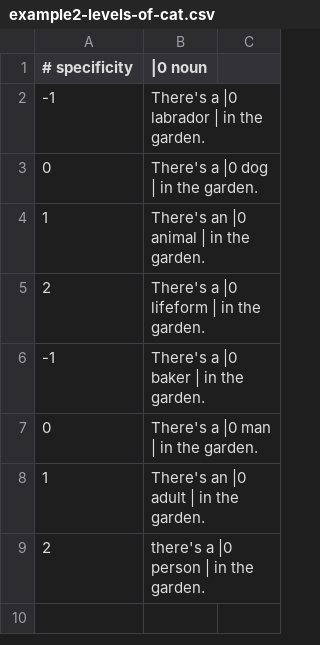
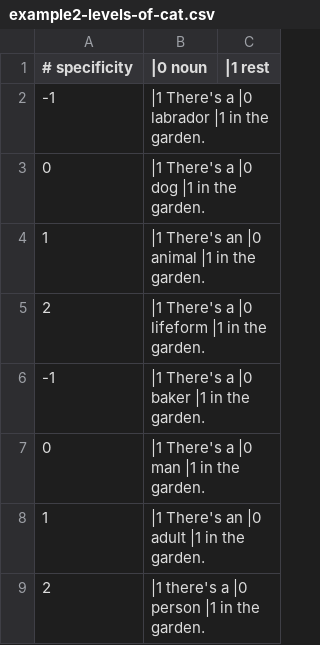
Before and after one commit to mwestera/bertology, a CSV file: data/example2-levels-of-cat.csv, drawn as a sheet.

Commit message:
add 'rest' group to example2

```diff
--- a/data/example2-levels-of-cat.csv
+++ b/data/example2-levels-of-cat.csv
@@ -1,9 +1,9 @@
-# specificity, |0 noun
--1, There's a |0 labrador | in the garden.
-0, There's a |0 dog | in the garden.
-1, There's an |0 animal | in the garden.
-2, There's a |0 lifeform | in the garden.
--1, There's a |0 baker | in the garden.
-0, There's a |0 man | in the garden.
-1, There's an |0 adult | in the garden.
-2, there's a |0 person | in the garden.
+# specificity, |0 noun, |1 rest
+-1, |1 There's a |0 labrador |1 in the garden.
+0, |1 There's a |0 dog |1 in the garden.
+1, |1 There's an |0 animal |1 in the garden.
+2, |1 There's a |0 lifeform |1 in the garden.
+-1, |1 There's a |0 baker |1 in the garden.
+0, |1 There's a |0 man |1 in the garden.
+1, |1 There's an |0 adult |1 in the garden.
+2, |1 there's a |0 person |1 in the garden.
```
